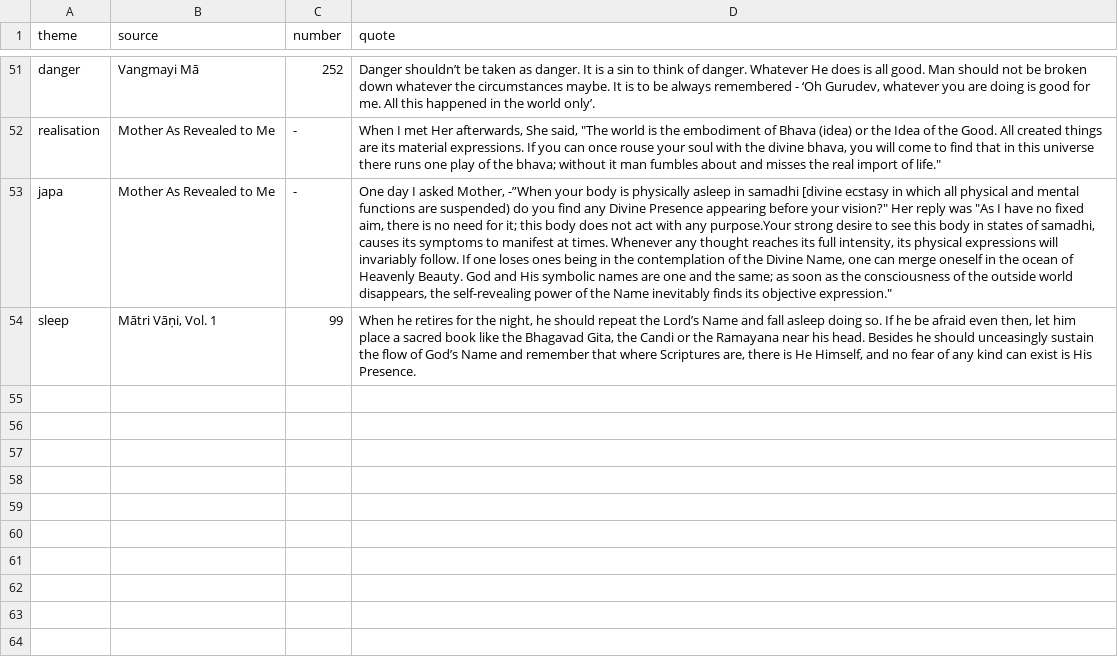
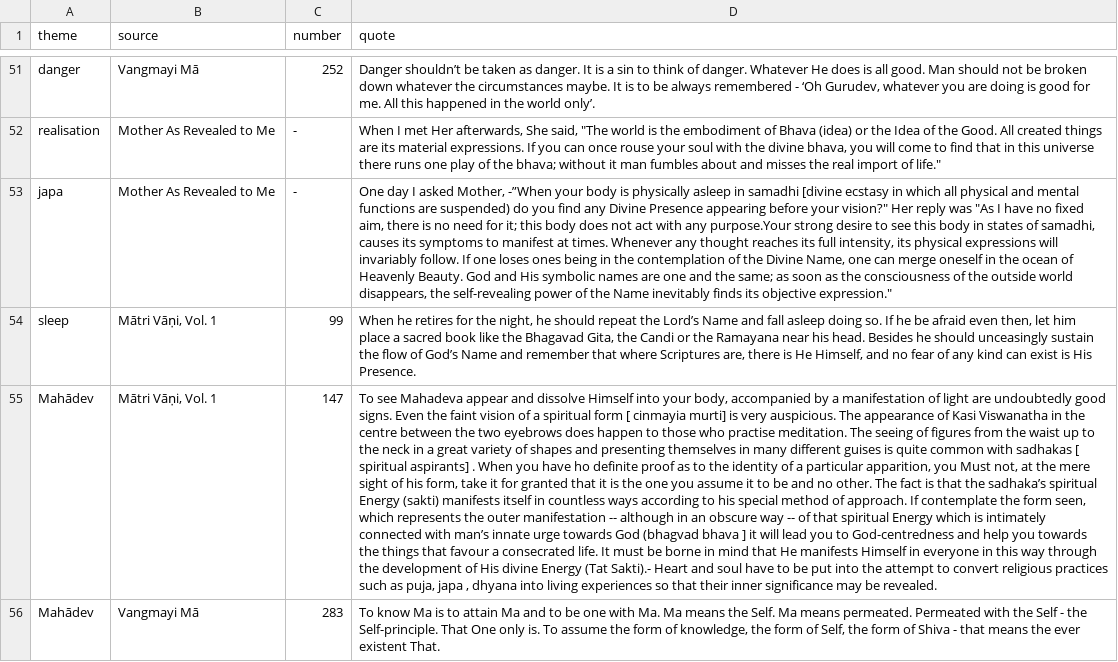
Before and after one commit to semrigpa/semrigpa.github.io, a TSV file: vani.tsv, drawn as a sheet; only a part is shown, gaps mark what is left out; the diff covers the shown part only; the diff names each change by its address in the sheet, - before the commit and + after, or states it on an @@ line.

Commit message:
Add files via upload

```diff
--- a/vani.tsv
+++ b/vani.tsv
+row 55: Mahādev | Mātri Vāṇi, Vol. 1 | 147 | To see Mahadeva appear and dissolve Himself into your body, accompanied by a manifestation of light are undoubtedly good signs. Even the faint vision of a spiritual form [ cinmayia murti] is very auspicious. The appearance of Kasi Viswanatha in the centre between the two eyebrows does happen to those who practise meditation. The seeing of figures from the waist up to the neck in a great variety of shapes and presenting themselves in many different guises is quite common with sadhakas [ spiritual aspirants] . When you have ho definite proof as to the identity of a particular apparition, you Must not, at the mere sight of his form, take it for granted that it is the one you assume it to be and no other. The fact is that the sadhaka’s spiritual Energy (sakti) manifests itself in countless ways according to his special method of approach. If contemplate the form seen, which represents the outer manifestation -- although in an obscure way -- of that spiritual Energy which is intimately connected with man’s innate urge towards God (bhagvad bhava ] it will lead you to God-centredness and help you towards the things that favour a consecrated life. It must be borne in mind that He manifests Himself in everyone in this way through the development of His divine Energy (Tat Sakti).- Heart and soul have to be put into the attempt to convert religious practices such as puja, japa , dhyana into living experiences so that their inner significance may be revealed.
+row 56: Mahādev | Vangmayi Mā | 283 | To know Ma is to attain Ma and to be one with Ma. Ma means the Self. Ma means permeated. Permeated with the Self - the Self-principle. That One only is. To assume the form of knowledge, the form of Self, the form of Shiva - that means the ever existent That.
```
Also changed, not shown: 1 added row elsewhere in this file.
